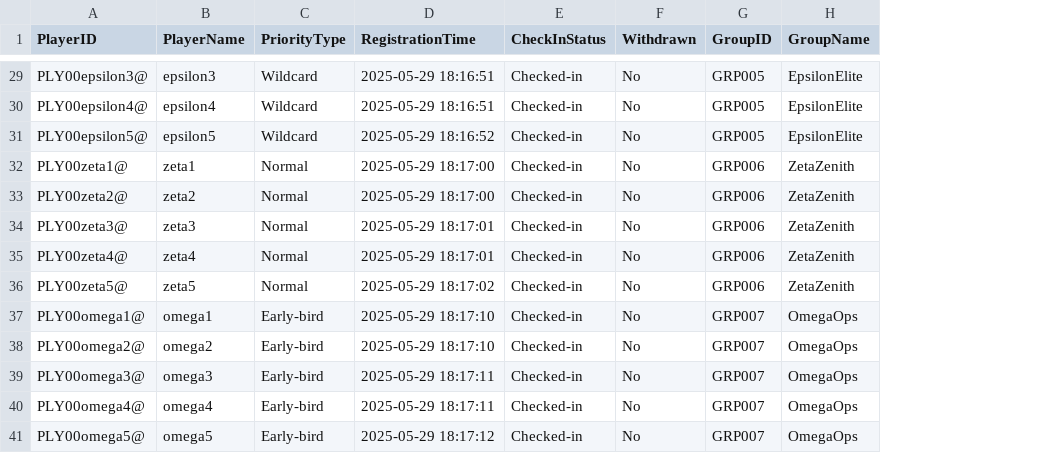
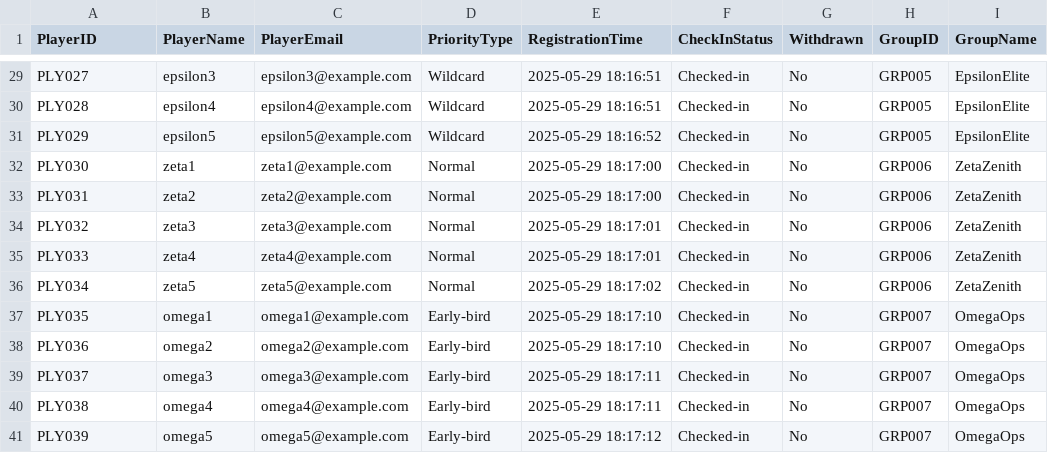
Before and after one commit to KeithLoZeHui/2ndDSGroupAssignment, a CSV file: 2ndDataStructure/CheckedIn.csv, drawn as a sheet; only a part is shown, gaps mark what is left out; the diff covers the shown part only; the diff names each change by its address in the sheet, - before the commit and + after, or states it on an @@ line.

```diff
--- a/2ndDataStructure/CheckedIn.csv
+++ b/2ndDataStructure/CheckedIn.csv
+column C (PlayerEmail), rows 29-41: epsilon3@example.com | epsilon4@example.com | epsilon5@example.com | zeta1@example.com | zeta2@example.com | zeta3@example.com | zeta4@example.com | zeta5@example.com | omega1@example.com | omega2@example.com | omega3@example.com | omega4@example.com | omega5@example.com
-A29 (PlayerID): PLY00epsilon3@
+A29 (PlayerID): PLY027
-A30 (PlayerID): PLY00epsilon4@
+A30 (PlayerID): PLY028
-A31 (PlayerID): PLY00epsilon5@
+A31 (PlayerID): PLY029
-A32 (PlayerID): PLY00zeta1@
+A32 (PlayerID): PLY030
-A33 (PlayerID): PLY00zeta2@
+A33 (PlayerID): PLY031
-A34 (PlayerID): PLY00zeta3@
+A34 (PlayerID): PLY032
-A35 (PlayerID): PLY00zeta4@
+A35 (PlayerID): PLY033
-A36 (PlayerID): PLY00zeta5@
+A36 (PlayerID): PLY034
-A37 (PlayerID): PLY00omega1@
+A37 (PlayerID): PLY035
-A38 (PlayerID): PLY00omega2@
+A38 (PlayerID): PLY036
-A39 (PlayerID): PLY00omega3@
+A39 (PlayerID): PLY037
-A40 (PlayerID): PLY00omega4@
+A40 (PlayerID): PLY038
-A41 (PlayerID): PLY00omega5@
+A41 (PlayerID): PLY039
```
Also changed, not shown: 27 edited cells elsewhere in this file, 12 other files.
